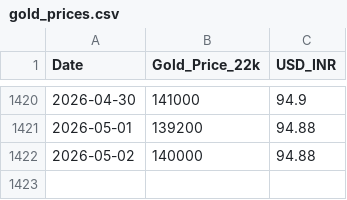
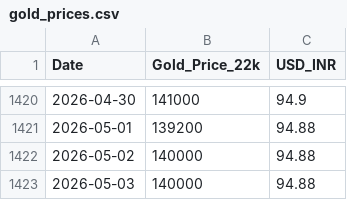
Before and after one commit to h-sane/aurum-v1, a CSV file: data/gold_prices.csv, drawn as a sheet; only a part is shown, gaps mark what is left out; the diff names each change by its address in the sheet, - before the commit and + after, or states it on an @@ line.

```diff
--- a/data/gold_prices.csv
+++ b/data/gold_prices.csv
+row 1423: 2026-05-03 | 140000 | 94.88
```
Also changed, not shown: 2 other files.
